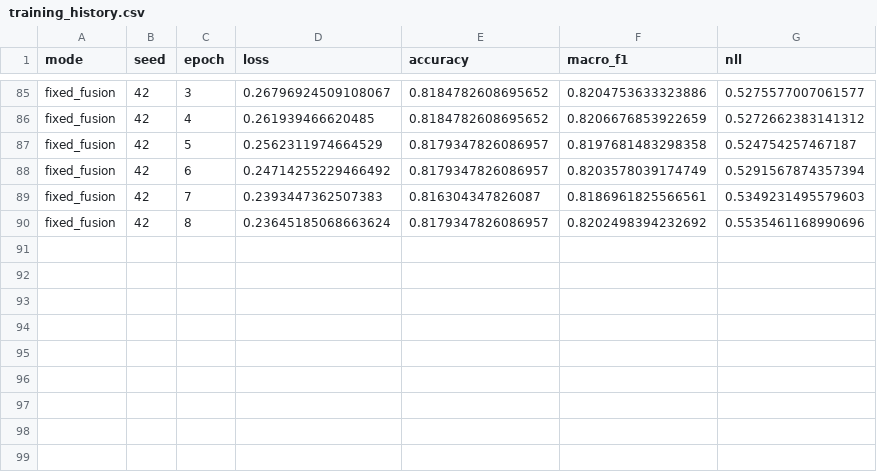
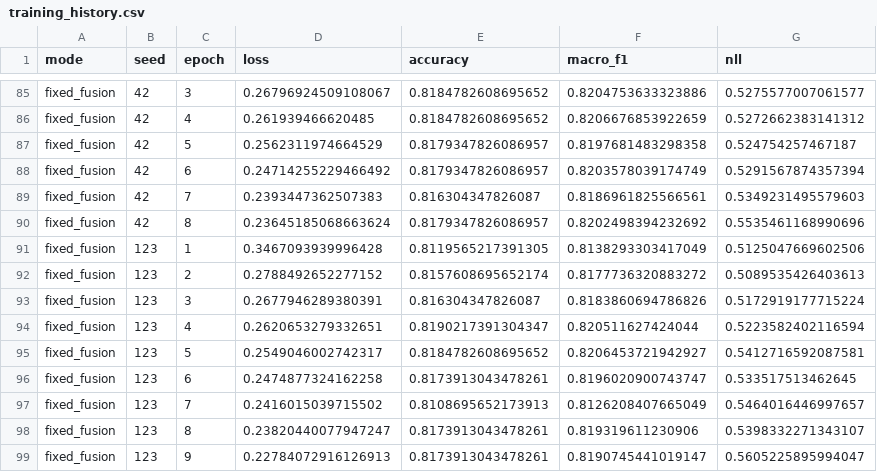
Before and after one commit to ankita6876/bangla-sentiment-research, a CSV file: research_stage8c/training_history.csv, drawn as a sheet; only a part is shown, gaps mark what is left out; the diff names each change by its address in the sheet, - before the commit and + after, or states it on an @@ line.

Commit message:
Stage 8C fixed_fusion seed 123 verified

```diff
--- a/research_stage8c/training_history.csv
+++ b/research_stage8c/training_history.csv
+row 91: fixed_fusion | 123 | 1 | 0.3467093939996428 | 0.8119565217391305 | 0.8138293303417049 | 0.5125047669602506
+row 92: fixed_fusion | 123 | 2 | 0.2788492652277152 | 0.8157608695652174 | 0.8177736320883272 | 0.5089535426403613
+row 93: fixed_fusion | 123 | 3 | 0.2677946289380391 | 0.816304347826087 | 0.8183860694786826 | 0.5172919177715224
+row 94: fixed_fusion | 123 | 4 | 0.2620653279332651 | 0.8190217391304347 | 0.820511627424044 | 0.5223582402116594
+row 95: fixed_fusion | 123 | 5 | 0.2549046002742317 | 0.8184782608695652 | 0.8206453721942927 | 0.5412716592087581
+row 96: fixed_fusion | 123 | 6 | 0.2474877324162258 | 0.8173913043478261 | 0.8196020900743747 | 0.533517513462645
+row 97: fixed_fusion | 123 | 7 | 0.2416015039715502 | 0.8108695652173913 | 0.8126208407665049 | 0.5464016446997657
+row 98: fixed_fusion | 123 | 8 | 0.23820440077947247 | 0.8173913043478261 | 0.819319611230906 | 0.5398332271343107
+row 99: fixed_fusion | 123 | 9 | 0.22784072916126913 | 0.8173913043478261 | 0.8190745441019147 | 0.5605225895994047
```
Also changed, not shown: research_stage8c/individual_results.csv.
